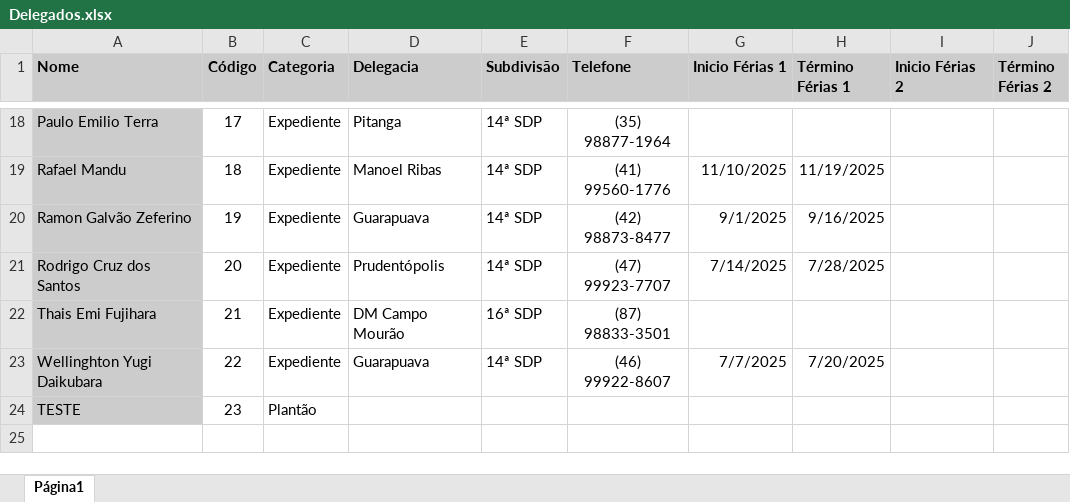
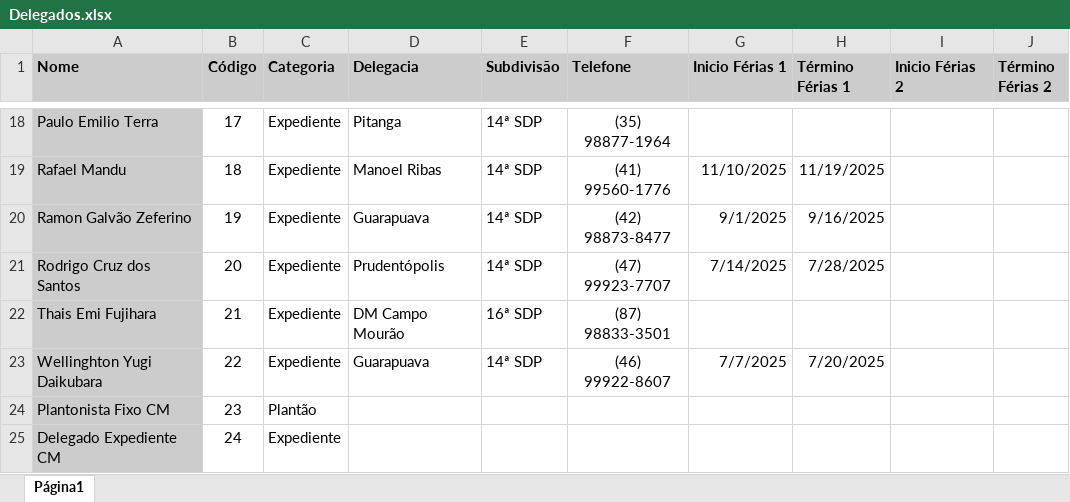
Before and after one commit to abraaozago/Escala-de-Plant-o, an Excel workbook: Delegados.xlsx, sheet Página1, drawn as a sheet; only a part is shown, gaps mark what is left out; values as stored, in another font and other column widths than the file's, no borders; the diff names each change by its address in the sheet, - before the commit and + after, or states it on an @@ line.

```diff
--- a/Delegados.xlsx (sheet Página1)
+++ b/Delegados.xlsx (sheet Página1)
-A24 (Nome): TESTE
+A24 (Nome): Plantonista Fixo CM
+row 25: Delegado Expediente CM | 24 | Expediente
```
Also changed, not shown: ESCALA 2º Semestre 2025.xlsx, 14 other files.
